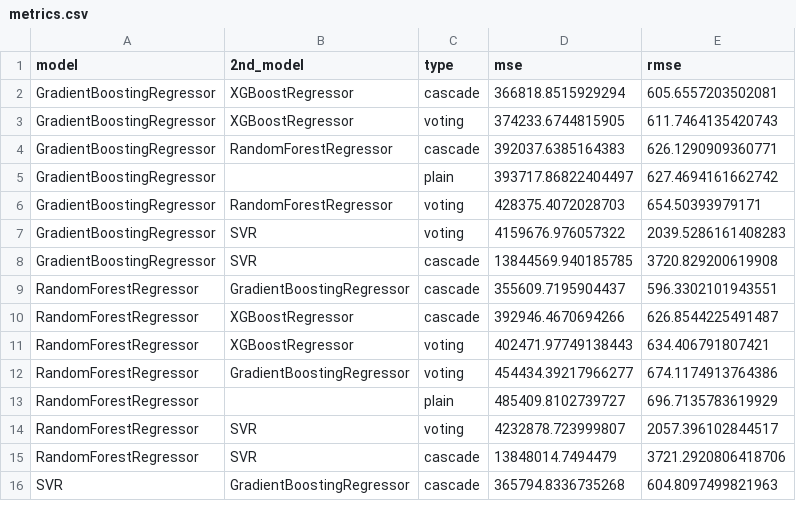
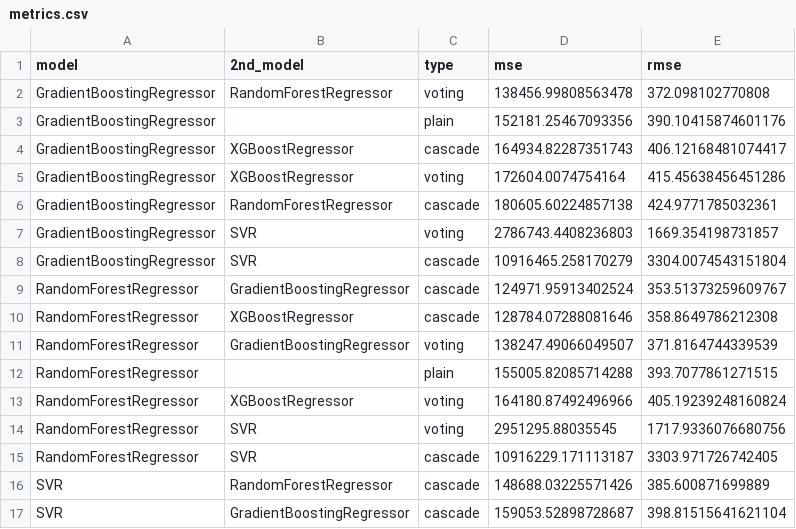
Before and after one commit to ML-Upatras/cascade-multivariate-paper, a CSV file: results/ALCOHOL/metrics.csv, drawn as a sheet; only a part is shown; the diff covers the shown part only.

Commit message:
Add the last settings and results

```diff
--- a/results/ALCOHOL/metrics.csv
+++ b/results/ALCOHOL/metrics.csv
@@ -1,16 +1,17 @@
 model,2nd_model,type,mse,rmse
-GradientBoostingRegressor,XGBoostRegressor,cascade,366818.8515929294,605.6557203502081
-GradientBoostingRegressor,XGBoostRegressor,voting,374233.6744815905,611.7464135420743
-GradientBoostingRegressor,RandomForestRegressor,cascade,392037.6385164383,626.1290909360771
-GradientBoostingRegressor,,plain,393717.86822404497,627.4694161662742
-GradientBoostingRegressor,RandomForestRegressor,voting,428375.4072028703,654.50393979171
-GradientBoostingRegressor,SVR,voting,4159676.976057322,2039.5286161408283
-GradientBoostingRegressor,SVR,cascade,13844569.940185785,3720.829200619908
-RandomForestRegressor,GradientBoostingRegressor,cascade,355609.7195904437,596.3302101943551
-RandomForestRegressor,XGBoostRegressor,cascade,392946.4670694266,626.8544225491487
-RandomForestRegressor,XGBoostRegressor,voting,402471.97749138443,634.406791807421
-RandomForestRegressor,GradientBoostingRegressor,voting,454434.39217966277,674.1174913764386
-RandomForestRegressor,,plain,485409.8102739727,696.7135783619929
-RandomForestRegressor,SVR,voting,4232878.723999807,2057.396102844517
-RandomForestRegressor,SVR,cascade,13848014.7494479,3721.2920806418706
-SVR,GradientBoostingRegressor,cascade,365794.8336735268,604.8097499821963
+GradientBoostingRegressor,RandomForestRegressor,voting,138456.99808563478,372.098102770808
+GradientBoostingRegressor,,plain,152181.25467093356,390.10415874601176
+GradientBoostingRegressor,XGBoostRegressor,cascade,164934.82287351743,406.12168481074417
+GradientBoostingRegressor,XGBoostRegressor,voting,172604.0074754164,415.45638456451286
+GradientBoostingRegressor,RandomForestRegressor,cascade,180605.60224857138,424.9771785032361
+GradientBoostingRegressor,SVR,voting,2786743.4408236803,1669.354198731857
+GradientBoostingRegressor,SVR,cascade,10916465.258170279,3304.0074543151804
+RandomForestRegressor,GradientBoostingRegressor,cascade,124971.95913402524,353.51373259609767
+RandomForestRegressor,XGBoostRegressor,cascade,128784.07288081646,358.8649786212308
+RandomForestRegressor,GradientBoostingRegressor,voting,138247.49066049507,371.8164744339539
+RandomForestRegressor,,plain,155005.82085714288,393.7077861271515
+RandomForestRegressor,XGBoostRegressor,voting,164180.87492496966,405.19239248160824
+RandomForestRegressor,SVR,voting,2951295.88035545,1717.9336076680756
+RandomForestRegressor,SVR,cascade,10916229.171113187,3303.971726742405
+SVR,RandomForestRegressor,cascade,148688.03225571426,385.600871699889
+SVR,GradientBoostingRegressor,cascade,159053.52898728687,398.81515641621104
```
Also changed, not shown: 1 added row, 2 removed rows and 24 edited cells elsewhere in this file, results/DAILY_TEMP/metrics.csv, 11 other files.
